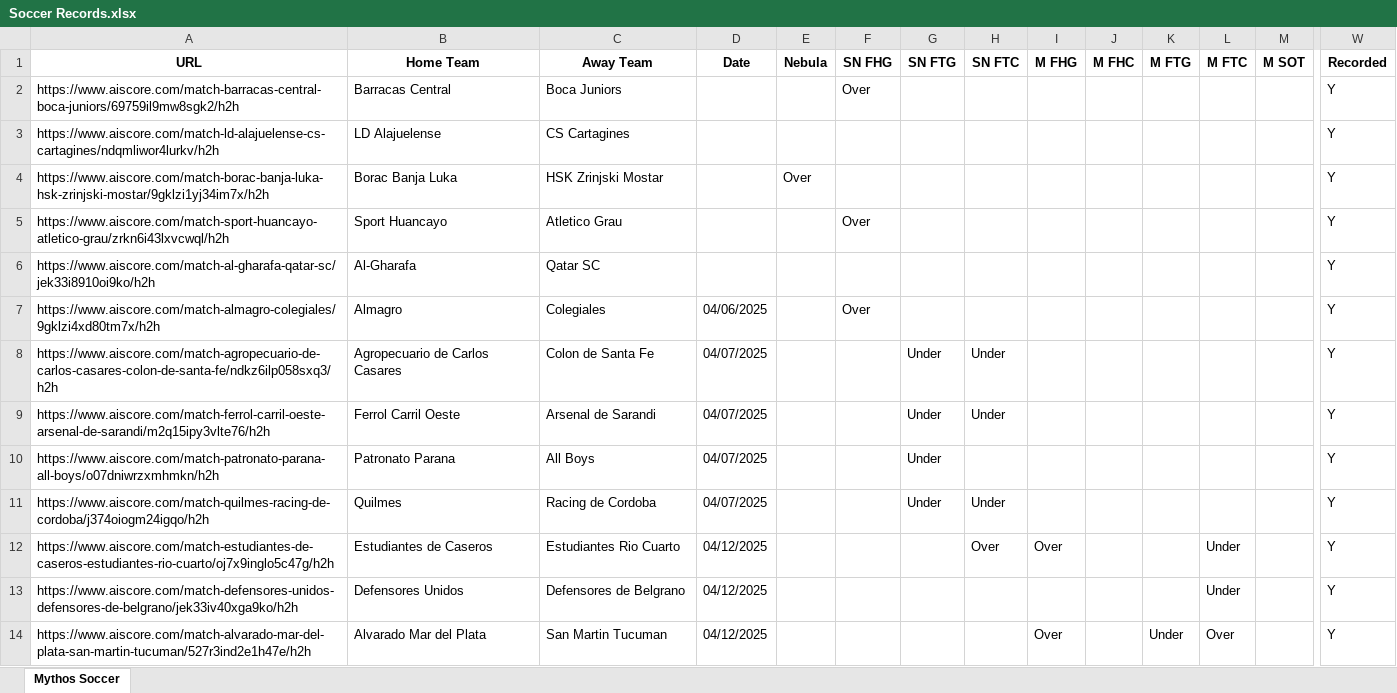
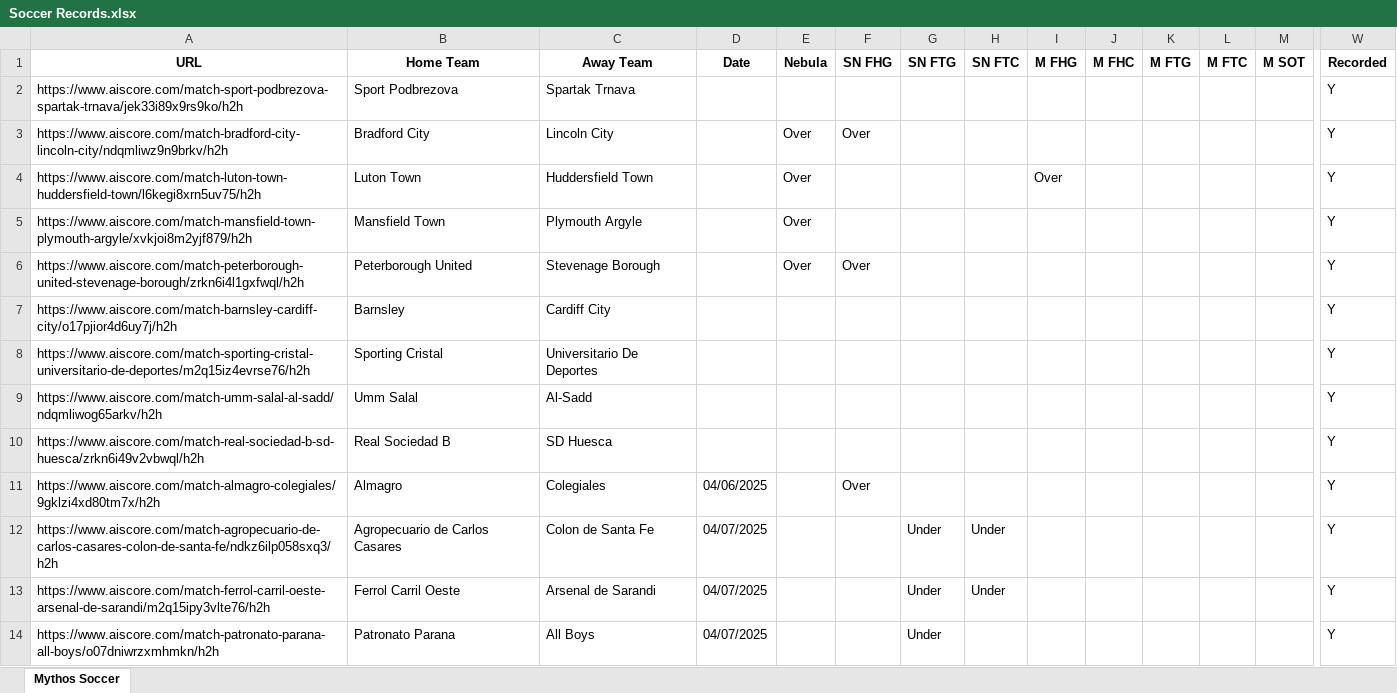
Before and after one commit to Captain-Duckie/whop, an Excel workbook: public/Soccer Records.xlsx, sheet Mythos Soccer, drawn as a sheet; only a part is shown, gaps mark what is left out; the shorter side is filled out with more unchanged rows; values as stored, in another font and other column widths than the file's, no borders; removed rows and columns are numbered as before the commit, all else as after; rows hold the shown columns only; the diff names each change by its address in the sheet, - before the commit and + after, or states it on an @@ line.

Commit message:
Auto-update Soccer Records and Mythos Dataset at 2025-10-19T04:16:15.587048

```diff
--- a/public/Soccer Records.xlsx (sheet Mythos Soccer)
+++ b/public/Soccer Records.xlsx (sheet Mythos Soccer)
-row 2: https://www.aiscore.com/match-barracas-central-boca-juniors/69759il9mw8sgk2/h2h | Barracas Central | Boca Juniors |  |  | Over |  |  |  |  |  |  |  | Y
-row 3: https://www.aiscore.com/match-ld-alajuelense-cs-cartagines/ndqmliwor4lurkv/h2h | LD Alajuelense | CS Cartagines |  |  |  |  |  |  |  |  |  |  | Y
-row 4: https://www.aiscore.com/match-borac-banja-luka-hsk-zrinjski-mostar/9gklzi1yj34im7x/h2h | Borac Banja Luka | HSK Zrinjski Mostar |  | Over |  |  |  |  |  |  |  |  | Y
-row 5: https://www.aiscore.com/match-sport-huancayo-atletico-grau/zrkn6i43lxvcwql/h2h | Sport Huancayo | Atletico Grau |  |  | Over |  |  |  |  |  |  |  | Y
-row 6: https://www.aiscore.com/match-al-gharafa-qatar-sc/jek33i8910oi9ko/h2h | Al-Gharafa | Qatar SC |  |  |  |  |  |  |  |  |  |  | Y
+row 2: https://www.aiscore.com/match-sport-podbrezova-spartak-trnava/jek33i89x9rs9ko/h2h | Sport Podbrezova | Spartak Trnava |  |  |  |  |  |  |  |  |  |  | Y
+row 3: https://www.aiscore.com/match-bradford-city-lincoln-city/ndqmliwz9n9brkv/h2h | Bradford City | Lincoln City |  | Over | Over |  |  |  |  |  |  |  | Y
+row 4: https://www.aiscore.com/match-luton-town-huddersfield-town/l6kegi8xrn5uv75/h2h | Luton Town | Huddersfield Town |  | Over |  |  |  | Over |  |  |  |  | Y
+row 5: https://www.aiscore.com/match-mansfield-town-plymouth-argyle/xvkjoi8m2yjf879/h2h | Mansfield Town | Plymouth Argyle |  | Over |  |  |  |  |  |  |  |  | Y
+row 6: https://www.aiscore.com/match-peterborough-united-stevenage-borough/zrkn6i4l1gxfwql/h2h | Peterborough United | Stevenage Borough |  | Over | Over |  |  |  |  |  |  |  | Y
+row 7: https://www.aiscore.com/match-barnsley-cardiff-city/o17pjior4d6uy7j/h2h | Barnsley | Cardiff City |  |  |  |  |  |  |  |  |  |  | Y
+row 8: https://www.aiscore.com/match-sporting-cristal-universitario-de-deportes/m2q15iz4evrse76/h2h | Sporting Cristal | Universitario De Deportes |  |  |  |  |  |  |  |  |  |  | Y
+row 9: https://www.aiscore.com/match-umm-salal-al-sadd/ndqmliwog65arkv/h2h | Umm Salal | Al-Sadd |  |  |  |  |  |  |  |  |  |  | Y
+row 10: https://www.aiscore.com/match-real-sociedad-b-sd-huesca/zrkn6i49v2vbwql/h2h | Real Sociedad B | SD Huesca |  |  |  |  |  |  |  |  |  |  | Y
```
Also changed, not shown: 1 other file.
